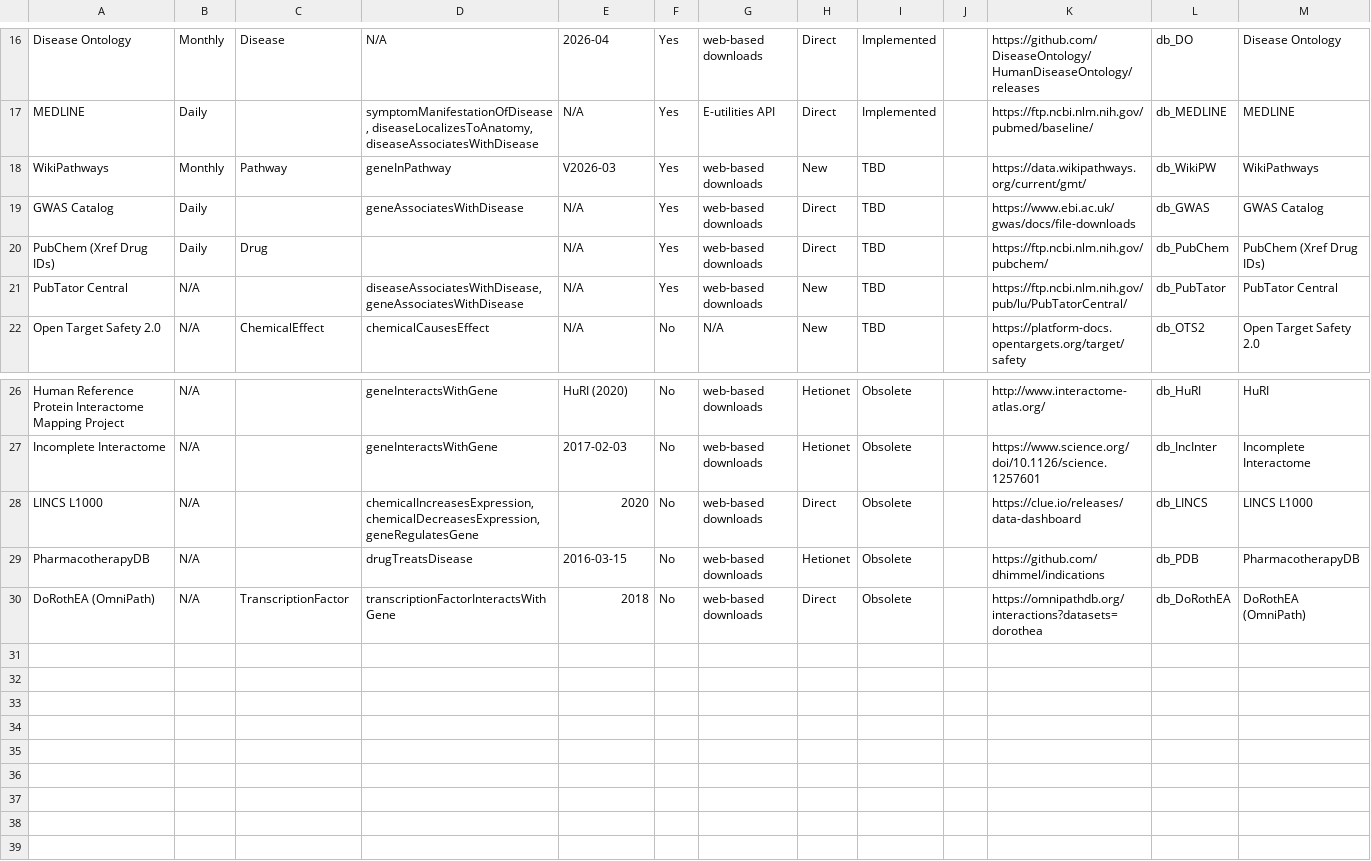
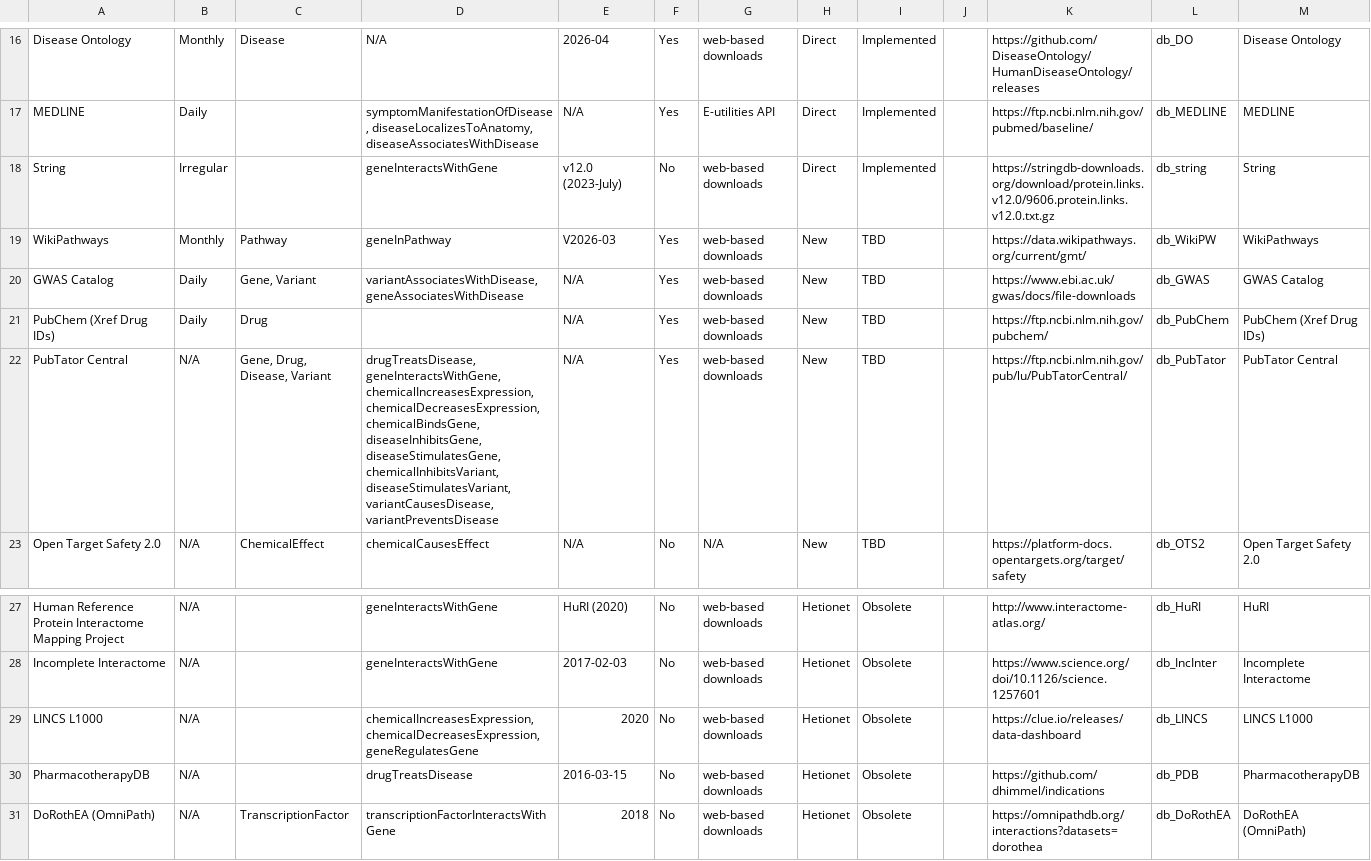
Before and after one commit to BinglanLi/alzkb-updater, a CSV file: docs/alzkb_databases.csv, drawn as a sheet; only a part is shown, gaps mark what is left out.

```diff
--- a/docs/alzkb_databases.csv
+++ b/docs/alzkb_databases.csv
@@ -17,6 +17,7 @@ Disease Ontology,Monthly,Disease,N/A,2026-04,Yes,web-based downloads,Direct,Impl
 MEDLINE,Daily,,"symptomManifestationOfDisease, diseaseLocalizesToAnatomy, diseaseAssociatesWithDisease",N/A,Yes,"E-utilities API",Direct,Implemented,,https://ftp.ncbi.nlm.nih.gov/pubmed/baseline/,db_MEDLINE,MEDLINE,
+String,Irregular,,"geneInteractsWithGene",v12.0 (2023-July),No,web-based downloads,Direct,Implemented,,https://stringdb-downloads.org/download/protein.links.v12.0/9606.protein.links.v12.0.txt.gz,db_string,String,
 WikiPathways,Monthly,Pathway,geneInPathway,V2026-03,Yes,web-based downloads,New,TBD,,https://data.wikipathways.org/current/gmt/,db_WikiPW,WikiPathways,
-GWAS Catalog,Daily,,geneAssociatesWithDisease,N/A,Yes,web-based downloads,Direct,TBD,,https://www.ebi.ac.uk/gwas/docs/file-downloads,db_GWAS,GWAS Catalog,
-PubChem (Xref Drug IDs),Daily,Drug,,N/A,Yes,web-based downloads,Direct,TBD,,https://ftp.ncbi.nlm.nih.gov/pubchem/,db_PubChem,PubChem (Xref Drug IDs),
-PubTator Central,N/A,,"diseaseAssociatesWithDisease, geneAssociatesWithDisease",N/A,Yes,web-based downloads,New,TBD,,https://ftp.ncbi.nlm.nih.gov/pub/lu/PubTatorCentral/,db_PubTator,PubTator Central,
+GWAS Catalog,Daily,"Gene, Variant","variantAssociatesWithDisease, geneAssociatesWithDisease",N/A,Yes,web-based downloads,New,TBD,,https://www.ebi.ac.uk/gwas/docs/file-downloads,db_GWAS,GWAS Catalog,
+PubChem (Xref Drug IDs),Daily,Drug,,N/A,Yes,web-based downloads,New,TBD,,https://ftp.ncbi.nlm.nih.gov/pubchem/,db_PubChem,PubChem (Xref Drug IDs),
+PubTator Central,N/A,"Gene, Drug, Disease, Variant","drugTreatsDisease, geneInteractsWithGene, chemicalIncreasesExpression, chemicalDecreasesExpression, chemicalBindsGene, diseaseInhibitsGene, diseaseStimulatesGene, chemicalInhibitsVariant, diseaseStimulatesVariant, variantCausesDisease, variantPreventsDisease",N/A,Yes,web-based downloads,New,TBD,,https://ftp.ncbi.nlm.nih.gov/pub/lu/PubTatorCentral/,db_PubTator,PubTator Central,
 Open Target Safety 2.0,N/A,ChemicalEffect,chemicalCausesEffect,N/A,No,N/A,New,TBD,,https://platform-docs.opentargets.org/target/safety,db_OTS2,Open Target Safety 2.0,
@@ -27,4 +28,4 @@ Human Reference Protein Interactome Mapping Project,N/A,,geneInteractsWithGene,H
 Incomplete Interactome,N/A,,geneInteractsWithGene,2017-02-03,No,web-based downloads,Hetionet,Obsolete,,https://www.science.org/doi/10.1126/science.1257601,db_IncInter,Incomplete Interactome,
-LINCS L1000,N/A,,"chemicalIncreasesExpression, chemicalDecreasesExpression, geneRegulatesGene",2020,No,web-based downloads,Direct,Obsolete,,https://clue.io/releases/data-dashboard,db_LINCS,LINCS L1000,
+LINCS L1000,N/A,,"chemicalIncreasesExpression, chemicalDecreasesExpression, geneRegulatesGene",2020,No,web-based downloads,Hetionet,Obsolete,,https://clue.io/releases/data-dashboard,db_LINCS,LINCS L1000,
 PharmacotherapyDB,N/A,,drugTreatsDisease,2016-03-15,No,web-based downloads,Hetionet,Obsolete,,https://github.com/dhimmel/indications,db_PDB,PharmacotherapyDB,
-DoRothEA (OmniPath),N/A,TranscriptionFactor,transcriptionFactorInteractsWithGene,2018,No,web-based downloads,Direct,Obsolete,,https://omnipathdb.org/interactions?datasets=dorothea,db_DoRothEA,DoRothEA (OmniPath),
+DoRothEA (OmniPath),N/A,TranscriptionFactor,transcriptionFactorInteractsWithGene,2018,No,web-based downloads,Hetionet,Obsolete,,https://omnipathdb.org/interactions?datasets=dorothea,db_DoRothEA,DoRothEA (OmniPath),
```
Also changed, not shown: 5 other files.
